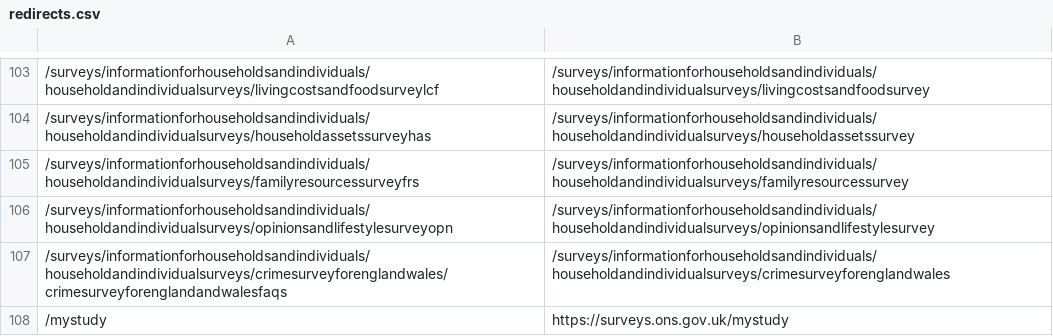
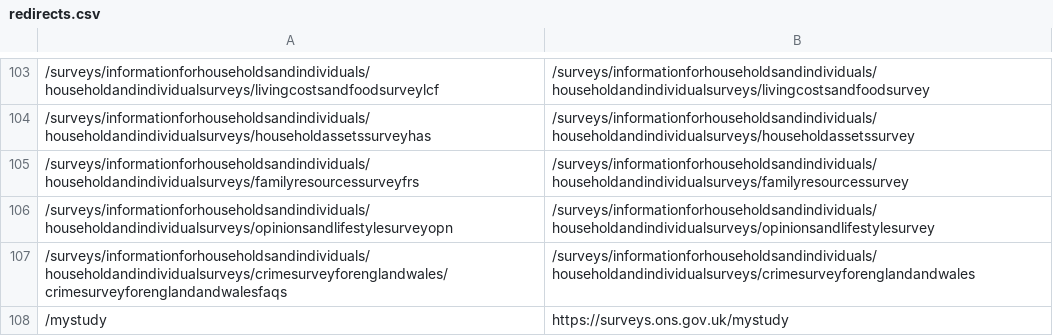
Before and after one commit to ONSdigital/dp-frontend-router, a CSV file: assets/redirects/redirects.csv, drawn as a sheet; only a part is shown, gaps mark what is left out.

Commit message:
fix broken redirect

```diff
--- a/assets/redirects/redirects.csv
+++ b/assets/redirects/redirects.csv
@@ -106,3 +106,3 @@
 /surveys/informationforhouseholdsandindividuals/householdandindividualsurveys/opinionsandlifestylesurveyopn,/surveys/informationforhouseholdsandindividuals/householdandindividualsurveys/opinionsandlifestylesurvey
-/surveys/informationforhouseholdsandindividuals/householdandindividualsurveys/crimesurveyforenglandwales/crimesurveyforenglandandwalesfaqs,/surveys/informationforhouseholdsandindividuals/householdandindividualsurveys/crimesurveyforenglandwales
+/surveys/informationforhouseholdsandindividuals/householdandindividualsurveys/crimesurveyforenglandwales/crimesurveyforenglandandwalesfaqs,/surveys/informationforhouseholdsandindividuals/householdandindividualsurveys/crimesurveyforenglandandwales
 /mystudy,https://surveys.ons.gov.uk/mystudy
```
